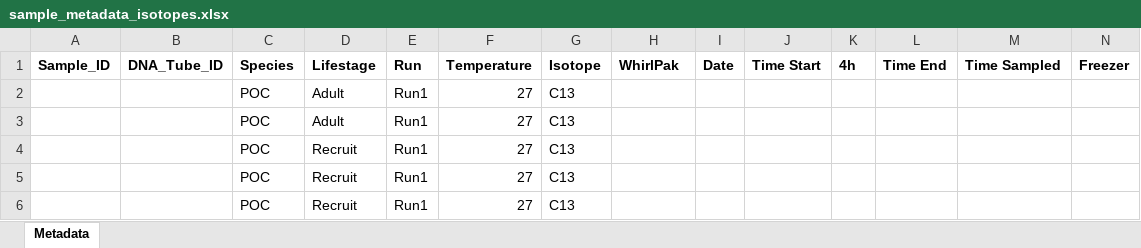
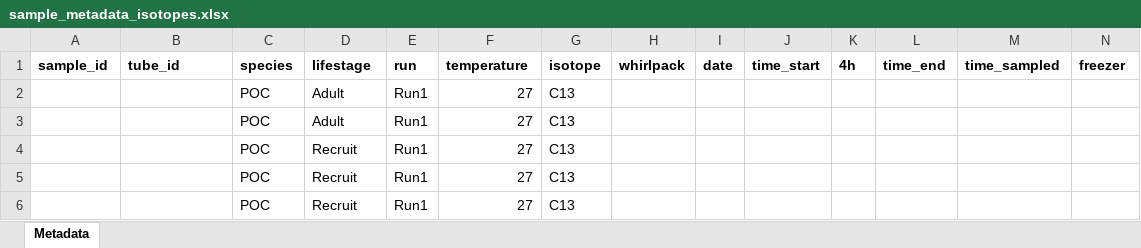
Before and after one commit to AHuffmyer/moorea_symbiotic_exchange_2023, an Excel workbook: data/isotopes/sample_metadata_isotopes.xlsx, sheet Metadata, drawn as a sheet; only a part is shown; values as stored, in another font and other column widths than the file's, no borders; removed rows and columns are numbered as before the commit, all else as after; rows hold the shown columns only; the diff names each change by its address in the sheet, - before the commit and + after, or states it on an @@ line.

```diff
--- a/data/isotopes/sample_metadata_isotopes.xlsx (sheet Metadata)
+++ b/data/isotopes/sample_metadata_isotopes.xlsx (sheet Metadata)
-row 1: Sample_ID | DNA_Tube_ID | Species | Lifestage | Run | Temperature | Isotope | WhirlPak | Date | Time Start | 4h | Time End | Time Sampled | Freezer
+row 1: sample_id | tube_id | species | lifestage | run | temperature | isotope | whirlpack | date | time_start | 4h | time_end | time_sampled | freezer
```
Also changed, not shown: data/dna/dna_metadata.xlsx, data/field_collection/collection_metadata.xlsx, 24 other files.
